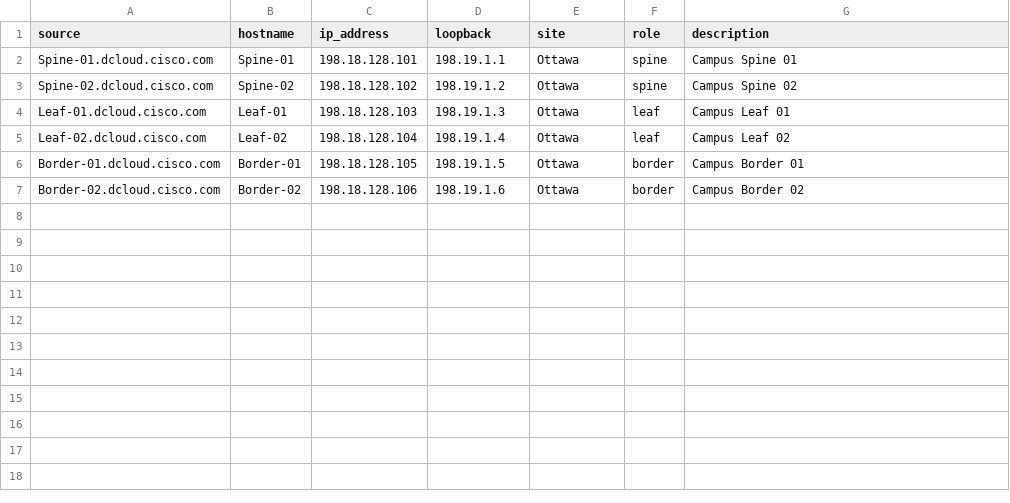
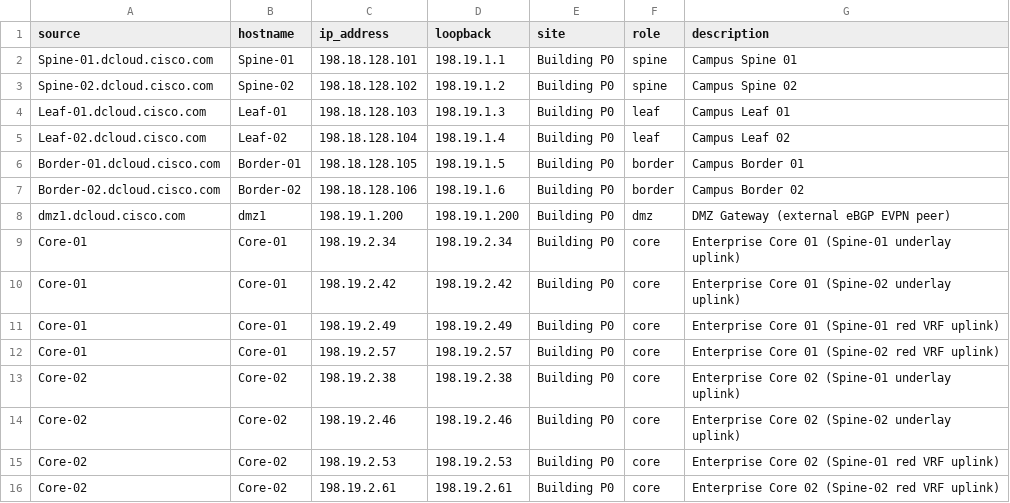
Before and after one commit to imanassypov/CatalystCenter-BGP-EVPN-VXLAN, a CSV file: Campus BGP EVPN Splunk Assurance/campus_evpn_assurance/lookups/evpn_device_inventory.csv, drawn as a sheet.

Commit message:
fix(splunk): site dropdown auto-select + external/underlay peer name resolution
Resolve two live-dashboard issues in the campus_evpn_assurance app.

Site dropdown:
- Remove the hard-wired default site; each Site input now uses
  selectFirstSearchResult with `... | stats count by site | sort site`
  so no site name is baked into the dashboards.

Device x Peer resolution:
- Extend evpn_device_inventory.csv so every BGP peer IP reverse-resolves
  to a human-readable name: add the DMZ external eBGP EVPN peer plus the
  four per-spine core underlay peer IPs (global-table uplinks) alongside
  the existing red-VRF sub-interface peers. Verified zero unresolved peers.

Docs/tooling:
- README + SETUP_GUIDE: document selectFirstSearchResult behavior and the
  external-peer mapping model.
- validate_studio.py: align $site$ substitution with the new default.
- Release Note 2026-07-03 documenting the lookup/external-peer changes.

```diff
--- a/Campus BGP EVPN Splunk Assurance/campus_evpn_assurance/lookups/evpn_device_inventory.csv
+++ b/Campus BGP EVPN Splunk Assurance/campus_evpn_assurance/lookups/evpn_device_inventory.csv
@@ -1,7 +1,16 @@
 source,hostname,ip_address,loopback,site,role,description
-Spine-01.dcloud.cisco.com,Spine-01,198.18.128.101,198.19.1.1,Ottawa,spine,Campus Spine 01
-Spine-02.dcloud.cisco.com,Spine-02,198.18.128.102,198.19.1.2,Ottawa,spine,Campus Spine 02
-Leaf-01.dcloud.cisco.com,Leaf-01,198.18.128.103,198.19.1.3,Ottawa,leaf,Campus Leaf 01
-Leaf-02.dcloud.cisco.com,Leaf-02,198.18.128.104,198.19.1.4,Ottawa,leaf,Campus Leaf 02
-Border-01.dcloud.cisco.com,Border-01,198.18.128.105,198.19.1.5,Ottawa,border,Campus Border 01
-Border-02.dcloud.cisco.com,Border-02,198.18.128.106,198.19.1.6,Ottawa,border,Campus Border 02
+Spine-01.dcloud.cisco.com,Spine-01,198.18.128.101,198.19.1.1,Building P0,spine,Campus Spine 01
+Spine-02.dcloud.cisco.com,Spine-02,198.18.128.102,198.19.1.2,Building P0,spine,Campus Spine 02
+Leaf-01.dcloud.cisco.com,Leaf-01,198.18.128.103,198.19.1.3,Building P0,leaf,Campus Leaf 01
+Leaf-02.dcloud.cisco.com,Leaf-02,198.18.128.104,198.19.1.4,Building P0,leaf,Campus Leaf 02
+Border-01.dcloud.cisco.com,Border-01,198.18.128.105,198.19.1.5,Building P0,border,Campus Border 01
+Border-02.dcloud.cisco.com,Border-02,198.18.128.106,198.19.1.6,Building P0,border,Campus Border 02
+dmz1.dcloud.cisco.com,dmz1,198.19.1.200,198.19.1.200,Building P0,dmz,DMZ Gateway (external eBGP EVPN peer)
+Core-01,Core-01,198.19.2.34,198.19.2.34,Building P0,core,Enterprise Core 01 (Spine-01 underlay uplink)
+Core-01,Core-01,198.19.2.42,198.19.2.42,Building P0,core,Enterprise Core 01 (Spine-02 underlay uplink)
+Core-01,Core-01,198.19.2.49,198.19.2.49,Building P0,core,Enterprise Core 01 (Spine-01 red VRF uplink)
+Core-01,Core-01,198.19.2.57,198.19.2.57,Building P0,core,Enterprise Core 01 (Spine-02 red VRF uplink)
+Core-02,Core-02,198.19.2.38,198.19.2.38,Building P0,core,Enterprise Core 02 (Spine-01 underlay uplink)
+Core-02,Core-02,198.19.2.46,198.19.2.46,Building P0,core,Enterprise Core 02 (Spine-02 underlay uplink)
+Core-02,Core-02,198.19.2.53,198.19.2.53,Building P0,core,Enterprise Core 02 (Spine-01 red VRF uplink)
+Core-02,Core-02,198.19.2.61,198.19.2.61,Building P0,core,Enterprise Core 02 (Spine-02 red VRF uplink)
```
Also changed, not shown: 9 other files.
